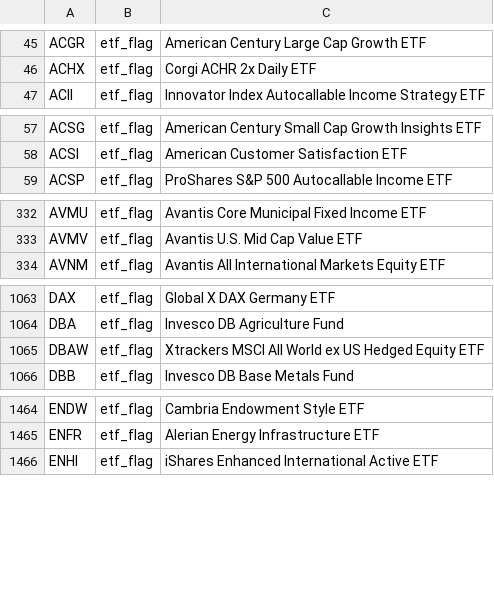
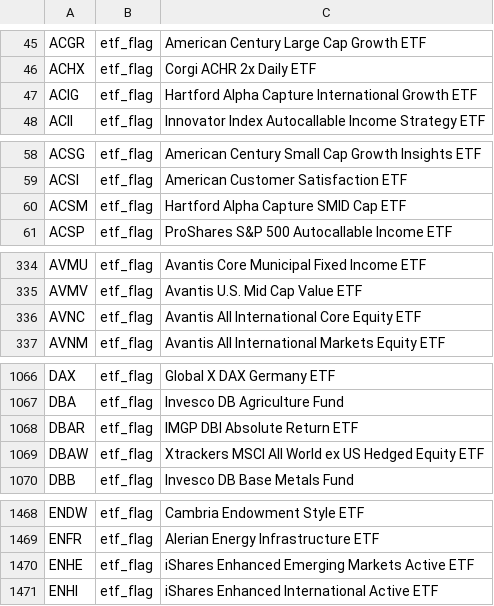
Before and after one commit to zkchong93/eoddata, a CSV file: etp_exclusions.csv, drawn as a sheet; only a part is shown, gaps mark what is left out; the diff covers the shown part only.

```diff
--- a/etp_exclusions.csv
+++ b/etp_exclusions.csv
@@ -46,2 +46,3 @@ ACGR,etf_flag,American Century Large Cap Growth ETF
 ACHX,etf_flag,Corgi ACHR 2x Daily ETF
+ACIG,etf_flag,Hartford Alpha Capture International Growth ETF
 ACII,etf_flag,Innovator Index Autocallable Income Strategy ETF
@@ -58,2 +59,3 @@ ACSG,etf_flag,American Century Small Cap Growth Insights ETF
 ACSI,etf_flag,American Customer Satisfaction ETF
+ACSM,etf_flag,Hartford Alpha Capture SMID Cap ETF
 ACSP,etf_flag,ProShares S&P 500 Autocallable Income ETF
@@ -333,2 +335,3 @@ AVMU,etf_flag,Avantis Core Municipal Fixed Income ETF
 AVMV,etf_flag,Avantis U.S. Mid Cap Value ETF
+AVNC,etf_flag,Avantis All International Core Equity ETF
 AVNM,etf_flag,Avantis All International Markets Equity ETF
@@ -1064,2 +1067,3 @@ DAX,etf_flag,Global X DAX Germany ETF
 DBA,etf_flag,Invesco DB Agriculture Fund
+DBAR,etf_flag,IMGP DBI Absolute Return ETF
 DBAW,etf_flag,Xtrackers MSCI All World ex US Hedged Equity ETF
@@ -1465,2 +1469,3 @@ ENDW,etf_flag,Cambria Endowment Style ETF
 ENFR,etf_flag,Alerian Energy Infrastructure ETF
+ENHE,etf_flag,iShares Enhanced Emerging Markets Active ETF
 ENHI,etf_flag,iShares Enhanced International Active ETF
```
Also changed, not shown: 2 added rows and 1 edited cell elsewhere in this file, result_daily.csv, result_weekly.csv, 4 other files.
